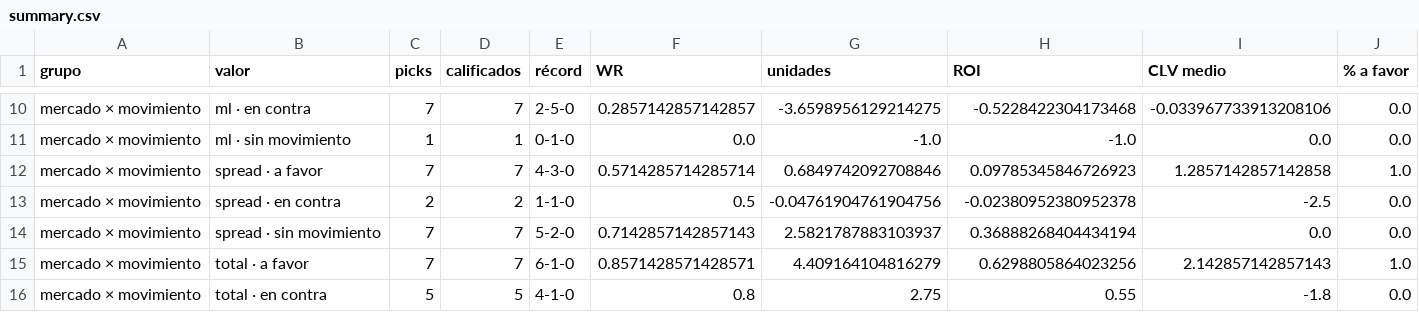
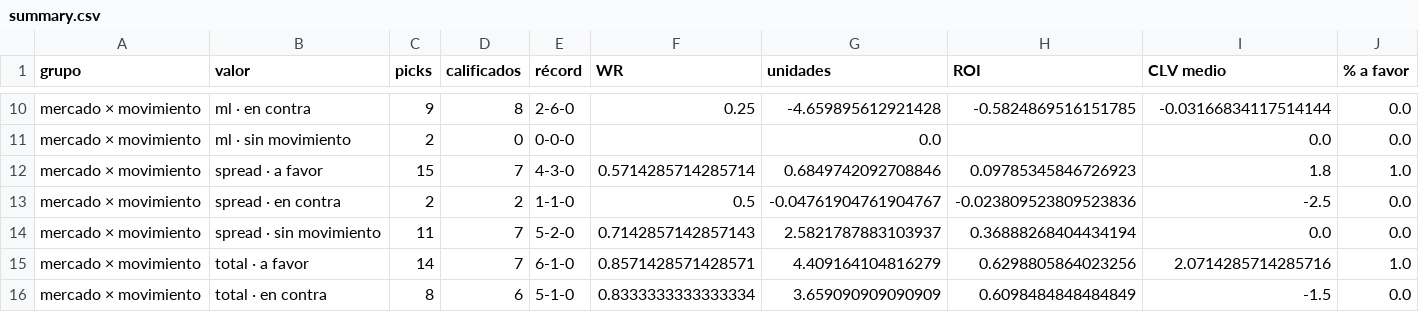
Before and after one commit to DaveBarracuda/nba-quant, a CSV file: ledger/summary.csv, drawn as a sheet; only a part is shown, gaps mark what is left out; the diff covers the shown part only; the diff names each change by its address in the sheet, - before the commit and + after, or states it on an @@ line.

Commit message:
chore(ledger): picks al 2026-10-23

```diff
--- a/ledger/summary.csv
+++ b/ledger/summary.csv
-C10 (picks): 7
+C10 (picks): 9
-D10 (calificados): 7
+D10 (calificados): 8
-E10 (récord): 2-5-0
+E10 (récord): 2-6-0
-F10 (WR): 0.2857142857142857
+F10 (WR): 0.25
-G10 (unidades): -3.6598956129214275
+G10 (unidades): -4.659895612921428
-H10 (ROI): -0.5228422304173468
+H10 (ROI): -0.5824869516151785
-I10 (CLV medio): -0.033967733913208106
+I10 (CLV medio): -0.03166834117514144
-C11 (picks): 1
+C11 (picks): 2
-D11 (calificados): 1
+D11 (calificados): 0
-E11 (récord): 0-1-0
+E11 (récord): 0-0-0
-F11 (WR): 0.0
+F11 (WR): (empty)
-G11 (unidades): -1.0
+G11 (unidades): 0.0
-H11 (ROI): -1.0
+H11 (ROI): (empty)
-C12 (picks): 7
+C12 (picks): 15
-I12 (CLV medio): 1.2857142857142858
+I12 (CLV medio): 1.8
-G13 (unidades): -0.04761904761904756
+G13 (unidades): -0.04761904761904767
-H13 (ROI): -0.02380952380952378
+H13 (ROI): -0.023809523809523836
-C14 (picks): 7
+C14 (picks): 11
-C15 (picks): 7
+C15 (picks): 14
-I15 (CLV medio): 2.142857142857143
+I15 (CLV medio): 2.0714285714285716
-C16 (picks): 5
+C16 (picks): 8
-D16 (calificados): 5
+D16 (calificados): 6
-E16 (récord): 4-1-0
+E16 (récord): 5-1-0
-F16 (WR): 0.8
+F16 (WR): 0.8333333333333334
-G16 (unidades): 2.75
+G16 (unidades): 3.659090909090909
-H16 (ROI): 0.55
+H16 (ROI): 0.6098484848484849
-I16 (CLV medio): -1.8
+I16 (CLV medio): -1.5
```
Also changed, not shown: 59 edited cells elsewhere in this file, 2 other files.
